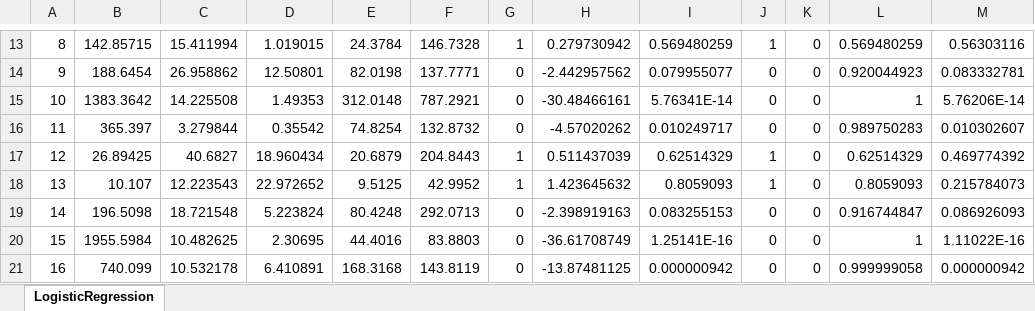
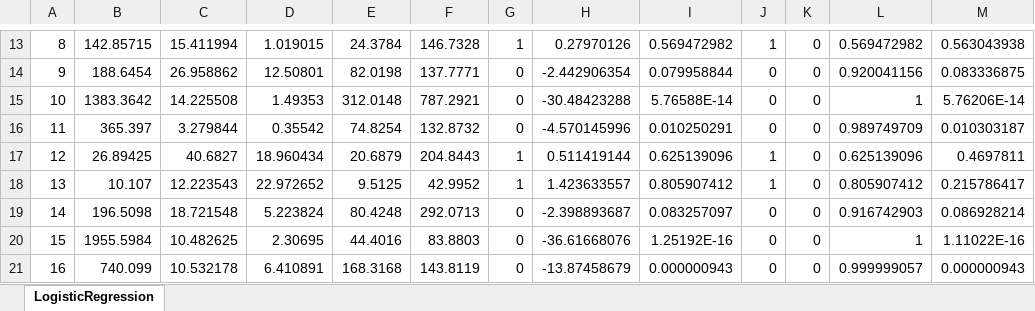
Before and after one commit to hhohho/Learn-Data-Mining-through-Excel-2, an Excel workbook: chapter6/Chapter6-2b.xlsx, sheet LogisticRegression, drawn as a sheet; only a part is shown, gaps mark what is left out; values as stored, in another font and other column widths than the file's, no borders; the diff covers the shown part only; the diff names each change by its address in the sheet, - before the commit and + after, or states it on an @@ line.

```diff
--- a/chapter6/Chapter6-2b.xlsx (sheet LogisticRegression)
+++ b/chapter6/Chapter6-2b.xlsx (sheet LogisticRegression)
-H13: 0.279730942
+H13: 0.27970126
-I13: 0.569480259
+I13: 0.569472982
-L13: 0.569480259
+L13: 0.569472982
-M13: 0.56303116
+M13: 0.563043938
-H14: -2.442957562
+H14: -2.442906354
-I14: 0.079955077
+I14: 0.079958844
-L14: 0.920044923
+L14: 0.920041156
-M14: 0.083332781
+M14: 0.083336875
-H15: -30.48466161
+H15: -30.48423288
-I15: 5.76341E-14
+I15: 5.76588E-14
-H16: -4.57020262
+H16: -4.570145996
-I16: 0.010249717
+I16: 0.010250291
-L16: 0.989750283
+L16: 0.989749709
-M16: 0.010302607
+M16: 0.010303187
-H17: 0.511437039
+H17: 0.511419144
-I17: 0.62514329
+I17: 0.625139096
-L17: 0.62514329
+L17: 0.625139096
-M17: 0.469774392
+M17: 0.4697811
-H18: 1.423645632
+H18: 1.423633557
-I18: 0.8059093
+I18: 0.805907412
-L18: 0.8059093
+L18: 0.805907412
-M18: 0.215784073
+M18: 0.215786417
-H19: -2.398919163
+H19: -2.398893687
-I19: 0.083255153
+I19: 0.083257097
-L19: 0.916744847
+L19: 0.916742903
-M19: 0.086926093
+M19: 0.086928214
-H20: -36.61708749
+H20: -36.61668076
-I20: 1.25141E-16
+I20: 1.25192E-16
-H21: -13.87481125
+H21: -13.87458679
-I21: 0.000000942
+I21: 0.000000943
-L21: 0.999999058
+L21: 0.999999057
-M21: 0.000000942
+M21: 0.000000943
```
Also changed, not shown: 1 added row, 1 removed row and 293 edited cells elsewhere in this sheet, formulas that keep their value.
